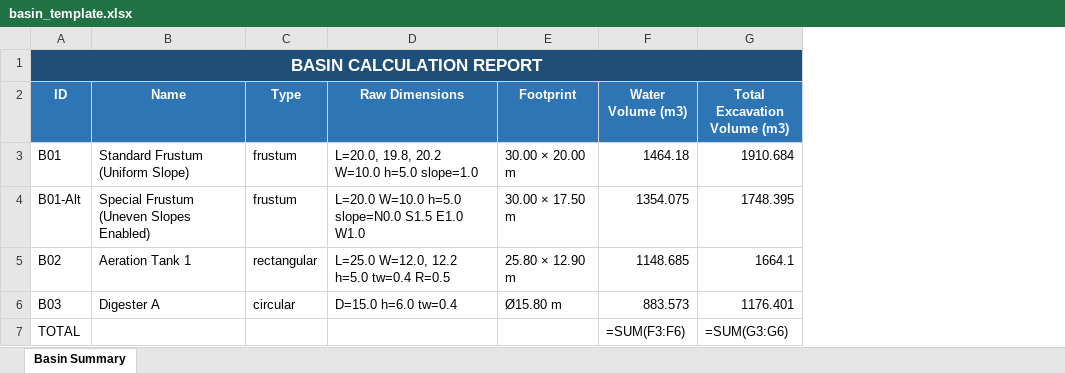
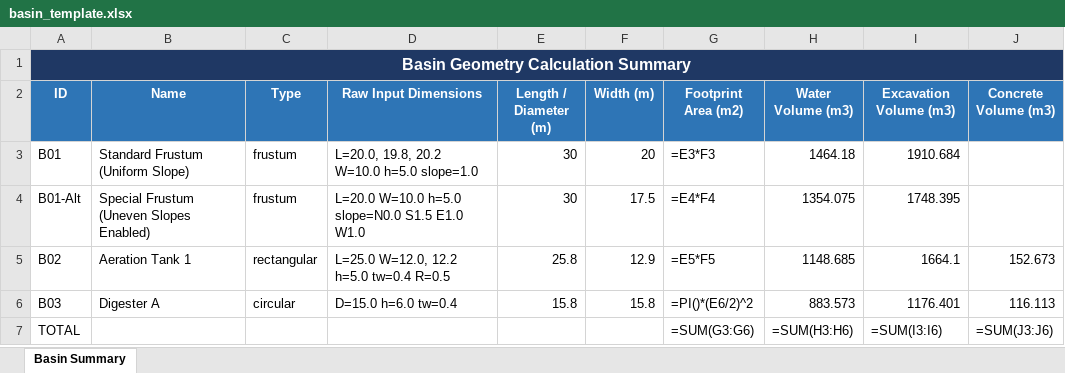
Before and after one commit to yonatanmost-commits/Basin-Calculator, an Excel workbook: basin_template.xlsx, sheet Basin Summary, drawn as a sheet; values as stored, in another font and other column widths than the file's, no borders; formulas without a stored value are shown as written; removed rows and columns are numbered as before the commit, all else as after; the diff names each change by its address in the sheet, - before the commit and + after, or states it on an @@ line.

```diff
--- a/basin_template.xlsx (sheet Basin Summary)
+++ b/basin_template.xlsx (sheet Basin Summary)
-column E (Footprint), rows 3-6: 30.00 × 20.00 m | 30.00 × 17.50 m | 25.80 × 12.90 m | Ø15.80 m
+column E (Length / Diameter (m)), rows 3-6: 30 | 30 | 25.8 | 15.8
+column F (Width (m)), rows 3-6: 20 | 17.5 | 12.9 | 15.8
+column G (Footprint Area (m2)), rows 3-7: =E3*F3 | =E4*F4 | =E5*F5 | =PI()*(E6/2)^2 | =SUM(G3:G6)
+column J (Concrete Volume (m3)), rows 5-7: 152.673 | 116.113 | =SUM(J3:J6)
-A1 (ID): BASIN CALCULATION REPORT
+A1 (ID): Basin Geometry Calculation Summary
@@ A1 text size: smaller @@
-D2: Raw Dimensions
+D2: Raw Input Dimensions
-I2: Total Excavation Volume (m3)
+I2: Excavation Volume (m3)
-H7 (Water Volume (m3)): =SUM(F3:F6)
+H7 (Water Volume (m3)): =SUM(H3:H6)
-I7 (Excavation Volume (m3)): =SUM(G3:G6)
+I7 (Excavation Volume (m3)): =SUM(I3:I6)
```
Also changed, not shown: 5 other files.
